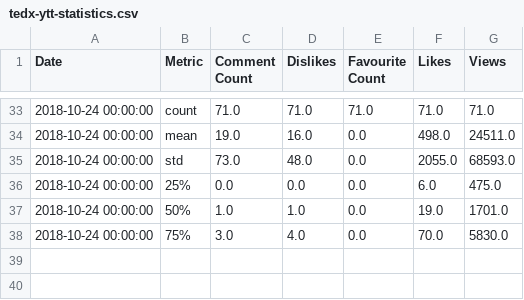
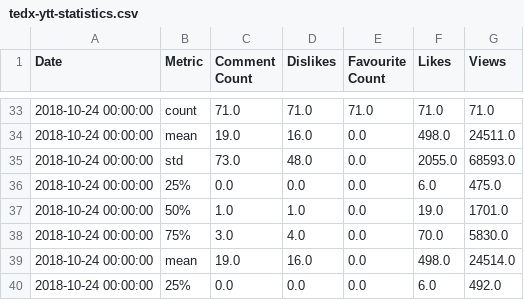
Before and after one commit to TEDxTUM/TEDx-YTT, a CSV file: tedx-ytt-statistics.csv, drawn as a sheet; only a part is shown, gaps mark what is left out.

```diff
--- a/tedx-ytt-statistics.csv
+++ b/tedx-ytt-statistics.csv
@@ -38 +38,3 @@ Date;Metric;Comment Count;Dislikes;Favourite Count;Likes;Views
 2018-10-24 00:00:00;75%;3.0;4.0;0.0;70.0;5830.0
+2018-10-24 00:00:00;mean;19.0;16.0;0.0;498.0;24514.0
+2018-10-24 00:00:00;25%;0.0;0.0;0.0;6.0;492.0
```
Also changed, not shown: tedx-ytt-output.csv, 2 other files.
